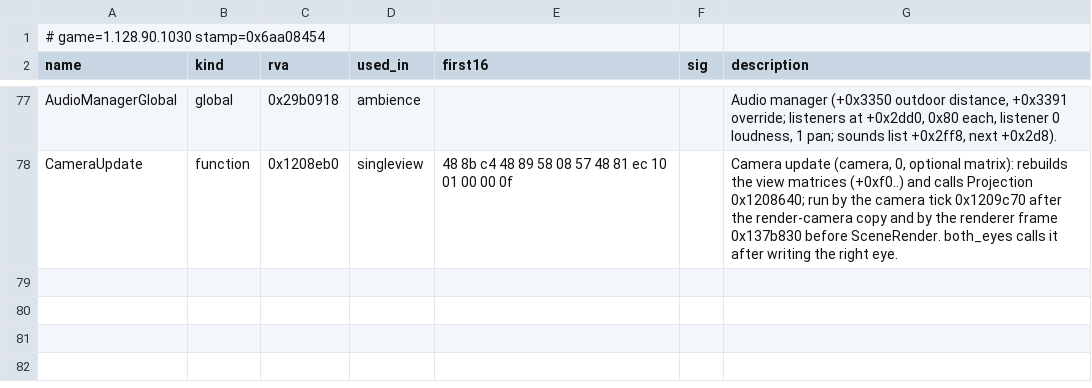
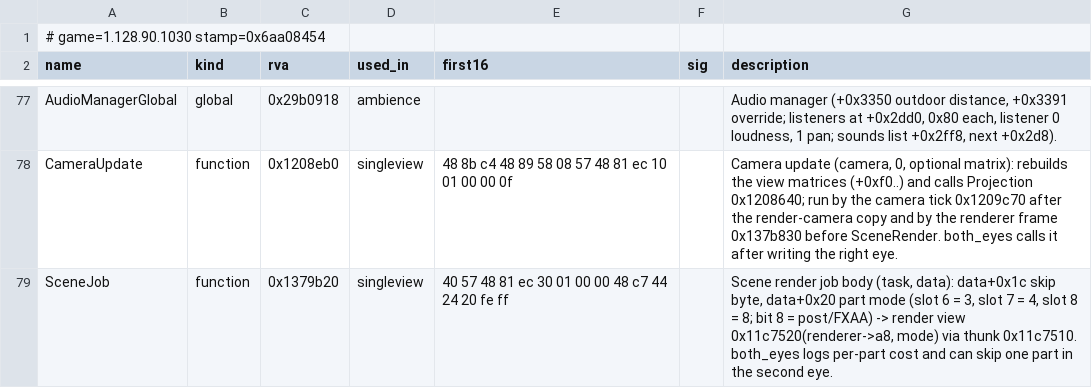
Before and after one commit to MasterRoshiHehe/Sims4VR, a TSV file: re/exe/tools/addrs_src.tsv, drawn as a sheet; only a part is shown, gaps mark what is left out.

```diff
--- a/re/exe/tools/addrs_src.tsv
+++ b/re/exe/tools/addrs_src.tsv
@@ -78 +78,2 @@ AudioManagerGlobal	global	0x29b0918	ambience			Audio manager (+0x3350 outdoor di
 CameraUpdate	function	0x1208eb0	singleview	48 8b c4 48 89 58 08 57 48 81 ec 10 01 00 00 0f		Camera update (camera, 0, optional matrix): rebuilds the view matrices (+0xf0..) and calls Projection 0x1208640; run by the camera tick 0x1209c70 after the render-camera copy and by the renderer frame 0x137b830 before SceneRender. both_eyes calls it after writing the right eye.
+SceneJob	function	0x1379b20	singleview	40 57 48 81 ec 30 01 00 00 48 c7 44 24 20 fe ff		Scene render job body (task, data): data+0x1c skip byte, data+0x20 part mode (slot 6 = 3, slot 7 = 4, slot 8 = 8; bit 8 = post/FXAA) -> render view 0x11c7520(renderer->a8, mode) via thunk 0x11c7510. both_eyes logs per-part cost and can skip one part in the second eye.
```
Also changed, not shown: 8 other files.
